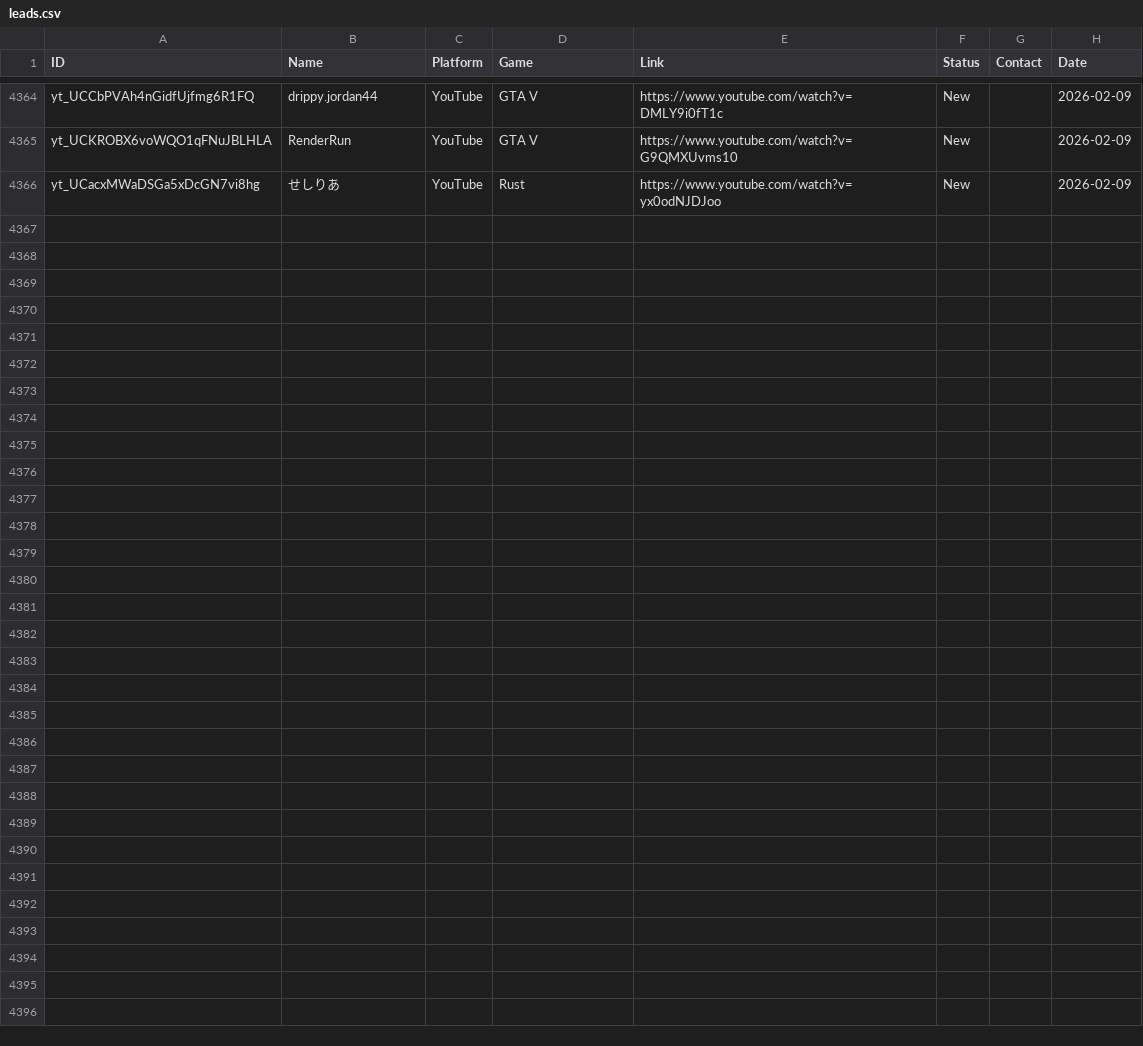
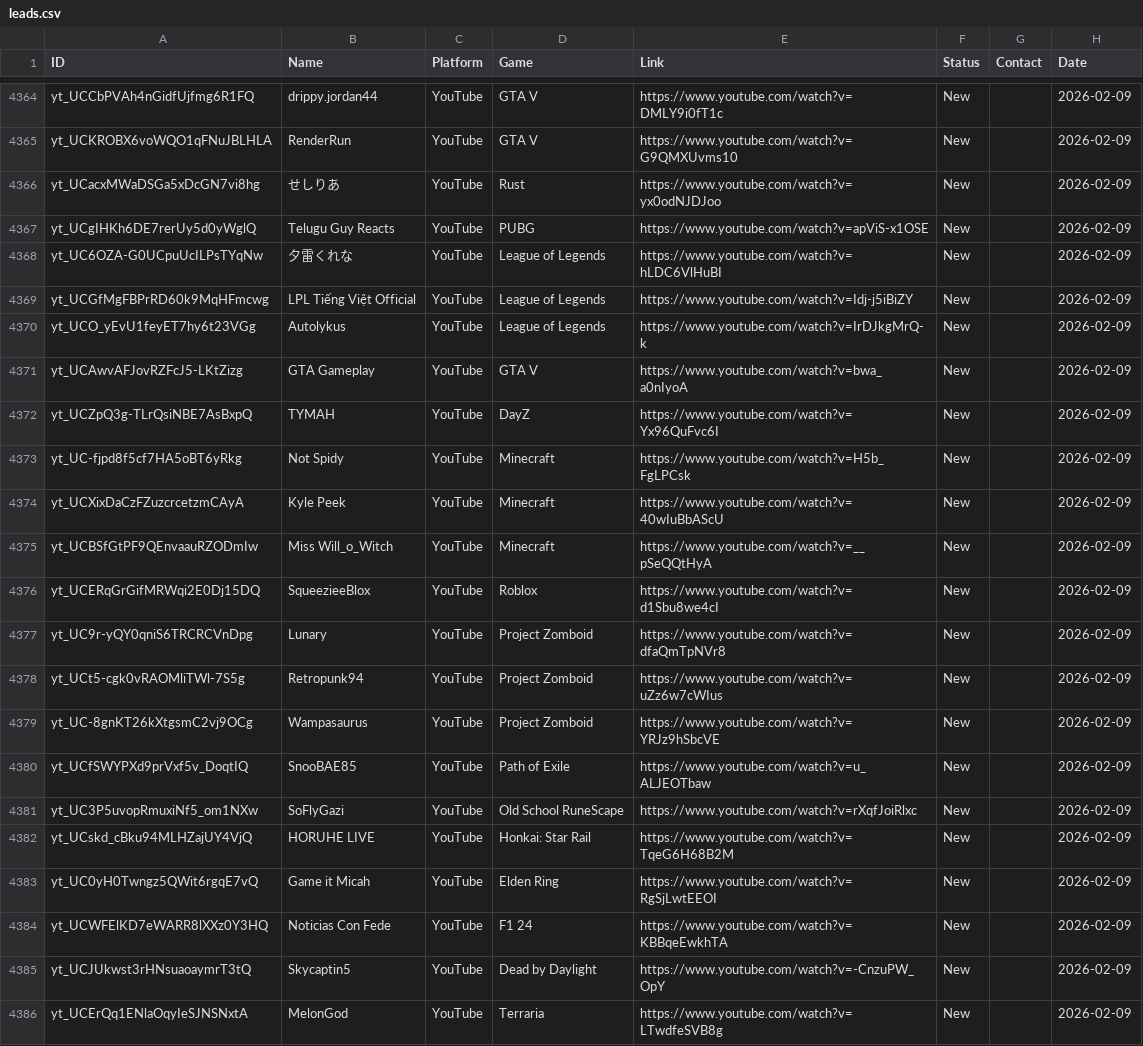
Before and after one commit to Tatarlibrarian/twitch-scraper, a CSV file: leads.csv, drawn as a sheet; only a part is shown, gaps mark what is left out; the diff names each change by its address in the sheet, - before the commit and + after, or states it on an @@ line.

```diff
--- a/leads.csv
+++ b/leads.csv
+row 4367: yt_UCgIHKh6DE7rerUy5d0yWglQ | Telugu Guy Reacts | YouTube | PUBG | https://www.youtube.com/watch?v=apViS-x1OSE | New |  | 2026-02-09
+row 4368: yt_UC6OZA-G0UCpuUcILPsTYqNw | 夕雷くれな | YouTube | League of Legends | https://www.youtube.com/watch?v=hLDC6VlHuBI | New |  | 2026-02-09
+row 4369: yt_UCGfMgFBPrRD60k9MqHFmcwg | LPL Tiếng Việt Official | YouTube | League of Legends | https://www.youtube.com/watch?v=Idj-j5iBiZY | New |  | 2026-02-09
+row 4370: yt_UCO_yEvU1feyET7hy6t23VGg | Autolykus | YouTube | League of Legends | https://www.youtube.com/watch?v=IrDJkgMrQ-k | New |  | 2026-02-09
+row 4371: yt_UCAwvAFJovRZFcJ5-LKtZizg | GTA Gameplay | YouTube | GTA V | https://www.youtube.com/watch?v=bwa_a0nIyoA | New |  | 2026-02-09
+row 4372: yt_UCZpQ3g-TLrQsiNBE7AsBxpQ | TYMAH | YouTube | DayZ | https://www.youtube.com/watch?v=Yx96QuFvc6I | New |  | 2026-02-09
+row 4373: yt_UC-fjpd8f5cf7HA5oBT6yRkg | Not Spidy | YouTube | Minecraft | https://www.youtube.com/watch?v=H5b_FgLPCsk | New |  | 2026-02-09
+row 4374: yt_UCXixDaCzFZuzcrcetzmCAyA | Kyle Peek | YouTube | Minecraft | https://www.youtube.com/watch?v=40wIuBbAScU | New |  | 2026-02-09
+row 4375: yt_UCBSfGtPF9QEnvaauRZODmIw | Miss Will_o_Witch | YouTube | Minecraft | https://www.youtube.com/watch?v=__pSeQQtHyA | New |  | 2026-02-09
+row 4376: yt_UCERqGrGifMRWqi2E0Dj15DQ | SqueezieeBlox | YouTube | Roblox | https://www.youtube.com/watch?v=d1Sbu8we4cI | New |  | 2026-02-09
+row 4377: yt_UC9r-yQY0qniS6TRCRCVnDpg | Lunary | YouTube | Project Zomboid | https://www.youtube.com/watch?v=dfaQmTpNVr8 | New |  | 2026-02-09
+row 4378: yt_UCt5-cgk0vRAOMliTWl-7S5g | Retropunk94 | YouTube | Project Zomboid | https://www.youtube.com/watch?v=uZz6w7cWIus | New |  | 2026-02-09
+row 4379: yt_UC-8gnKT26kXtgsmC2vj9OCg | Wampasaurus | YouTube | Project Zomboid | https://www.youtube.com/watch?v=YRJz9hSbcVE | New |  | 2026-02-09
+row 4380: yt_UCfSWYPXd9prVxf5v_DoqtIQ | SnooBAE85 | YouTube | Path of Exile | https://www.youtube.com/watch?v=u_ALJEOTbaw | New |  | 2026-02-09
+row 4381: yt_UC3P5uvopRmuxiNf5_om1NXw | SoFlyGazi | YouTube | Old School RuneScape | https://www.youtube.com/watch?v=rXqfJoiRlxc | New |  | 2026-02-09
+row 4382: yt_UCskd_cBku94MLHZajUY4VjQ | HORUHE LIVE | YouTube | Honkai: Star Rail | https://www.youtube.com/watch?v=TqeG6H68B2M | New |  | 2026-02-09
+row 4383: yt_UC0yH0Twngz5QWit6rgqE7vQ | Game it Micah | YouTube | Elden Ring | https://www.youtube.com/watch?v=RgSjLwtEEOI | New |  | 2026-02-09
+row 4384: yt_UCWFElKD7eWARR8lXXz0Y3HQ | Noticias Con Fede | YouTube | F1 24 | https://www.youtube.com/watch?v=KBBqeEwkhTA | New |  | 2026-02-09
+row 4385: yt_UCJUkwst3rHNsuaoaymrT3tQ | Skycaptin5 | YouTube | Dead by Daylight | https://www.youtube.com/watch?v=-CnzuPW_OpY | New |  | 2026-02-09
+row 4386: yt_UCErQq1ENlaOqyIeSJNSNxtA | MelonGod | YouTube | Terraria | https://www.youtube.com/watch?v=LTwdfeSVB8g | New |  | 2026-02-09
```
